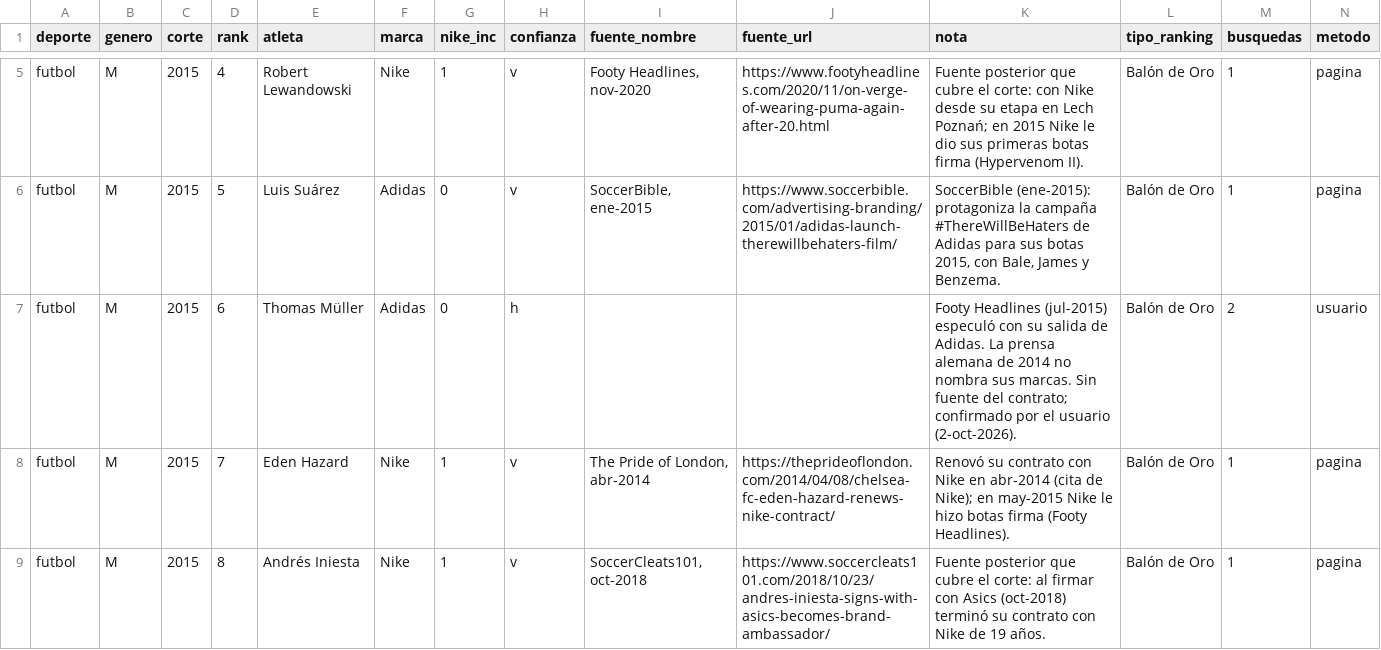
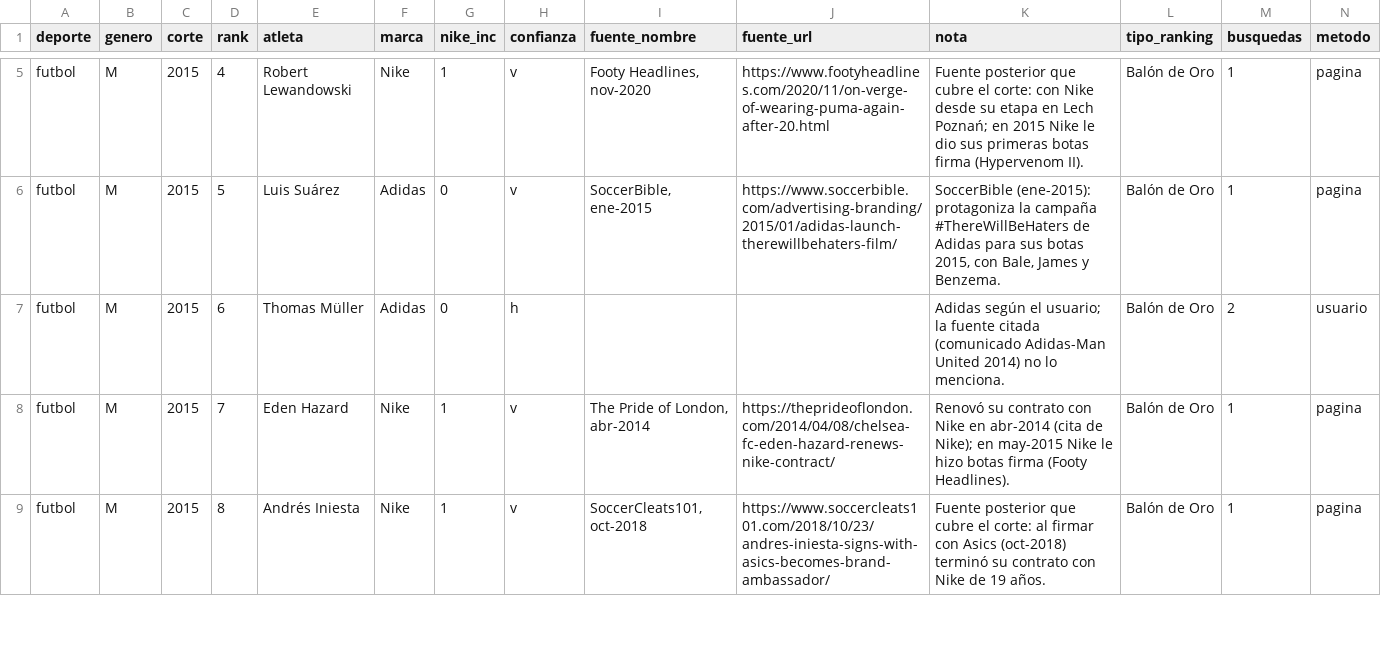
Before and after one commit to charlieeai/fiscalai, a CSV file: nike-atletas/data/atletas.csv, drawn as a sheet; only a part is shown, gaps mark what is left out; the diff covers the shown part only.

```diff
--- a/nike-atletas/data/atletas.csv
+++ b/nike-atletas/data/atletas.csv
@@ -6,3 +6,3 @@
 "futbol","M","2015","5","Luis Suárez","Adidas","0","v","SoccerBible, ene-2015","https://www.soccerbible.com/advertising-branding/2015/01/adidas-launch-therewillbehaters-film/","SoccerBible (ene-2015): protagoniza la campaña #ThereWillBeHaters de Adidas para sus botas 2015, con Bale, James y Benzema.","Balón de Oro","1","pagina"
-"futbol","M","2015","6","Thomas Müller","Adidas","0","h","","","Footy Headlines (jul-2015) especuló con su salida de Adidas. La prensa alemana de 2014 no nombra sus marcas. Sin fuente del contrato; confirmado por el usuario (2-oct-2026).","Balón de Oro","2","usuario"
+"futbol","M","2015","6","Thomas Müller","Adidas","0","h","","","Adidas según el usuario; la fuente citada (comunicado Adidas-Man United 2014) no lo menciona.","Balón de Oro","2","usuario"
 "futbol","M","2015","7","Eden Hazard","Nike","1","v","The Pride of London, abr-2014","https://theprideoflondon.com/2014/04/08/chelsea-fc-eden-hazard-renews-nike-contract/","Renovó su contrato con Nike en abr-2014 (cita de Nike); en may-2015 Nike le hizo botas firma (Footy Headlines).","Balón de Oro","1","pagina"
```
Also changed, not shown: 48 edited cells elsewhere in this file, nike-atletas/data/marcas.csv, nike-atletas/data/movimientos.csv, 7 other files.
